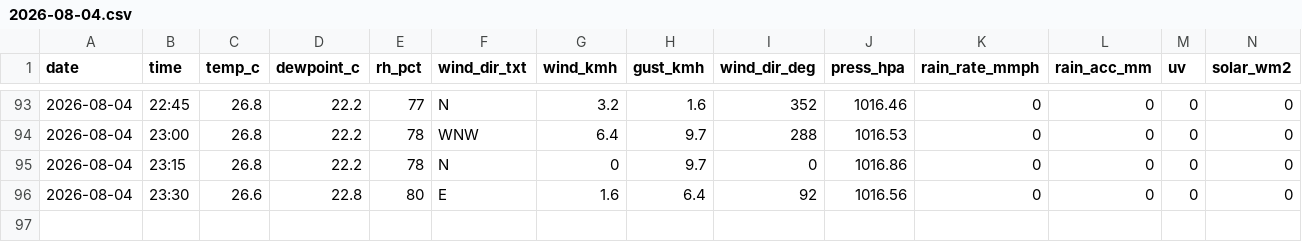
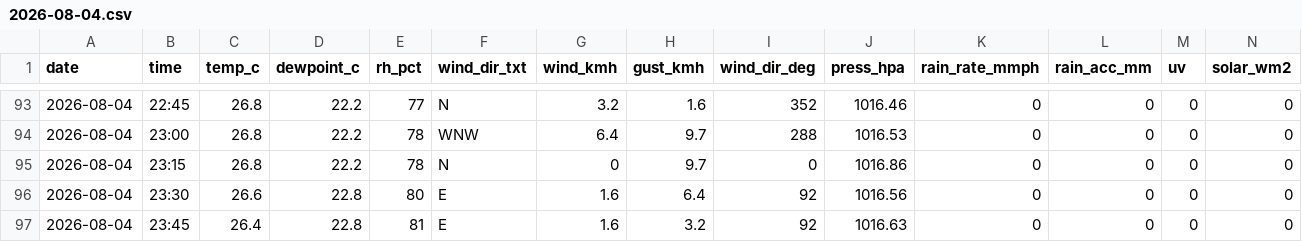
Before and after one commit to max-collinas1/climate-collinas1, a CSV file: data_raw/clean/auto/2026/2026-08-04.csv, drawn as a sheet; only a part is shown, gaps mark what is left out; rows hold the shown columns only; the diff names each change by its address in the sheet, - before the commit and + after, or states it on an @@ line.

```diff
--- a/data_raw/clean/auto/2026/2026-08-04.csv
+++ b/data_raw/clean/auto/2026/2026-08-04.csv
+row 97: 2026-08-04 | 23:45 | 26.4 | 22.8 | 81 | E | 1.6 | 3.2 | 92 | 1016.63 | 0 | 0 | 0 | 0
```
Also changed, not shown: 3 other files.
